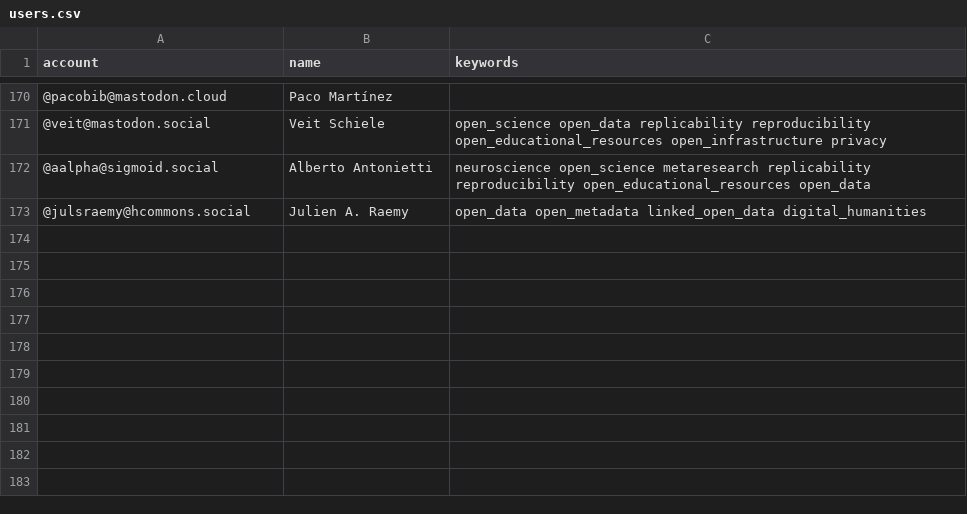
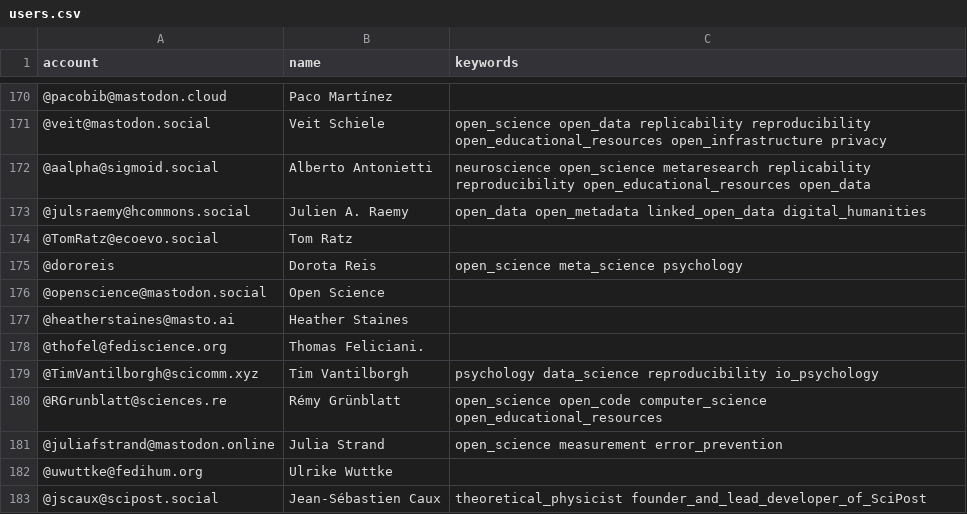
Before and after one commit to smach/Mastodon-OpenScience, a CSV file: resources/users.csv, drawn as a sheet; only a part is shown, gaps mark what is left out.

Commit message:
Update users.csv

```diff
--- a/resources/users.csv
+++ b/resources/users.csv
@@ -173 +173,11 @@ account,name,keywords
 @julsraemy@hcommons.social,Julien A. Raemy,open_data open_metadata linked_open_data digital_humanities
+@TomRatz@ecoevo.social,Tom Ratz,
+@dororeis,Dorota Reis,open_science meta_science psychology
+@openscience@mastodon.social,Open Science,
+@heatherstaines@masto.ai,Heather Staines,
+@thofel@fediscience.org,Thomas Feliciani.
+@TimVantilborgh@scicomm.xyz,Tim Vantilborgh,psychology data_science reproducibility io_psychology
+@RGrunblatt@sciences.re,Rémy Grünblatt, open_science open_code computer_science open_educational_resources
+@juliafstrand@mastodon.online,Julia Strand,open_science measurement error_prevention
+@uwuttke@fedihum.org,Ulrike Wuttke,
+@jscaux@scipost.social,Jean-Sébastien Caux,theoretical_physicist founder_and_lead_developer_of_SciPost
```
